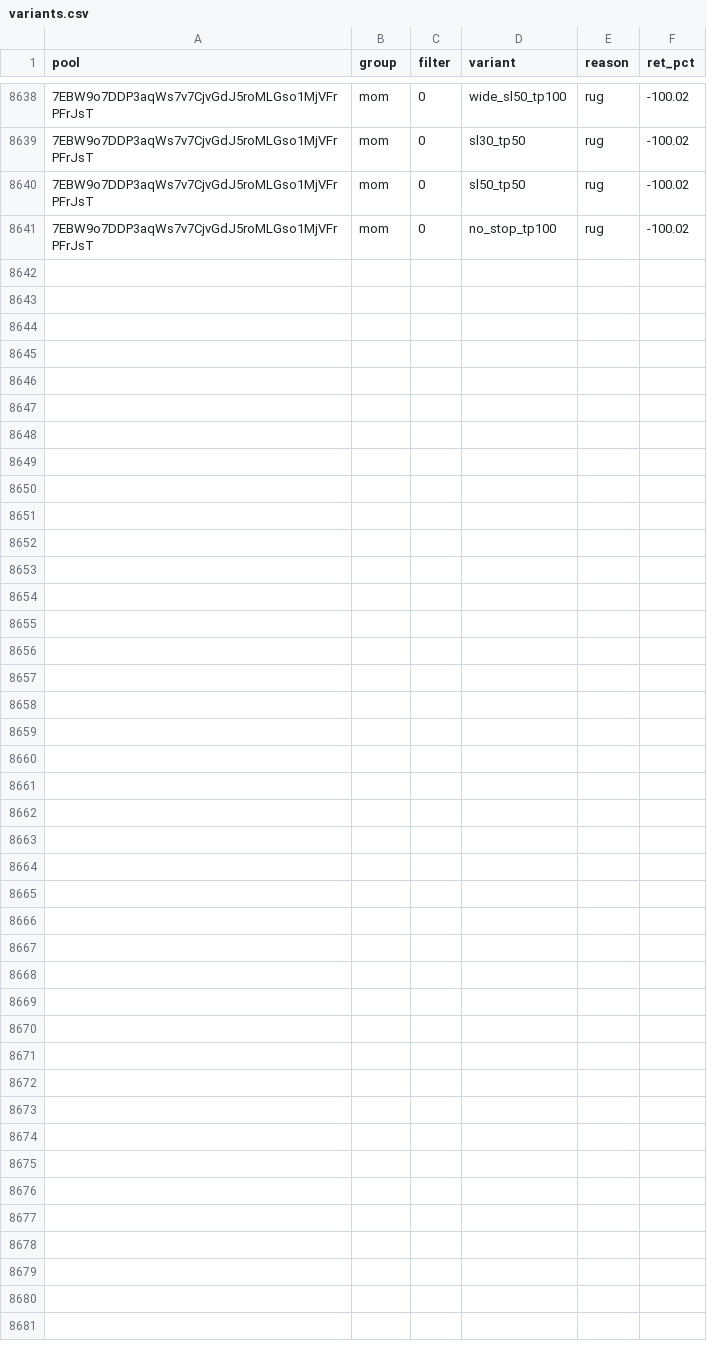
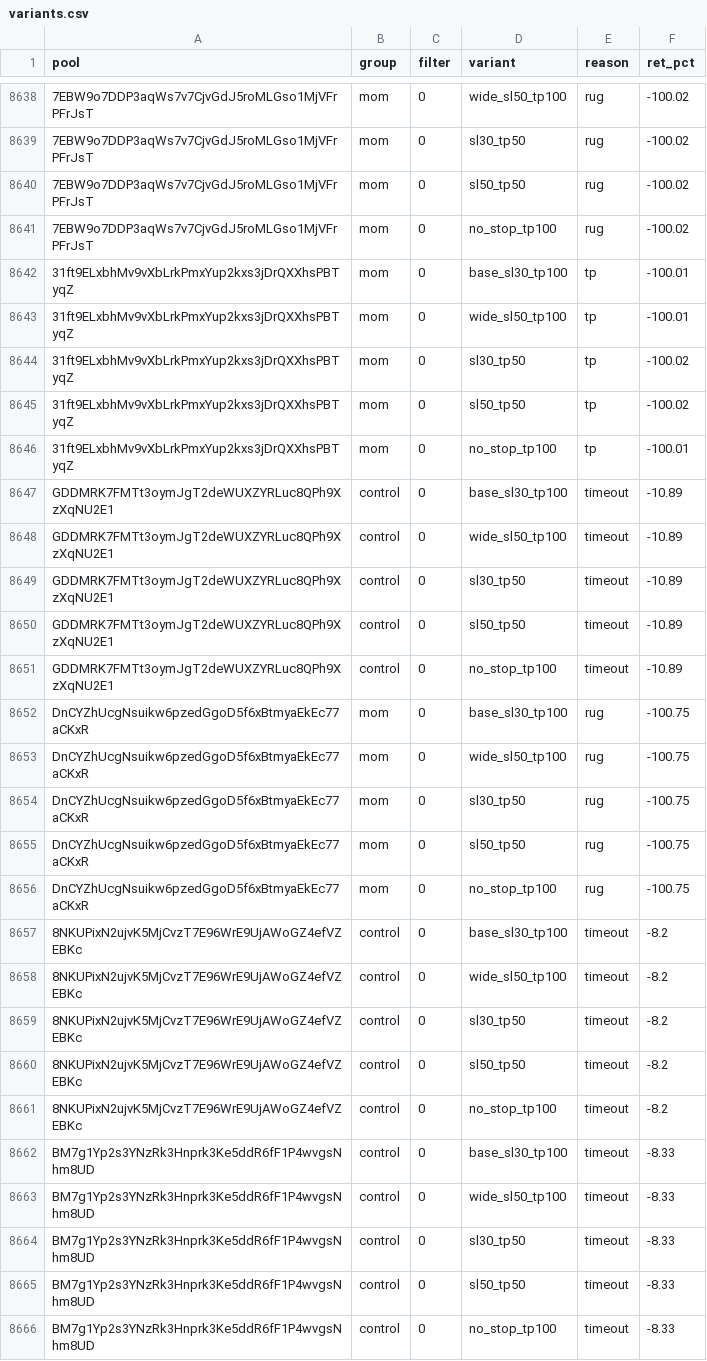
Before and after one commit to twangy2157/paper-trader-sim., a CSV file: paper_data/variants.csv, drawn as a sheet; only a part is shown, gaps mark what is left out; the diff names each change by its address in the sheet, - before the commit and + after, or states it on an @@ line.

Commit message:
paper trader update

```diff
--- a/paper_data/variants.csv
+++ b/paper_data/variants.csv
+row 8642: 31ft9ELxbhMv9vXbLrkPmxYup2kxs3jDrQXXhsPBTyqZ | mom | 0 | base_sl30_tp100 | tp | -100.01
+row 8643: 31ft9ELxbhMv9vXbLrkPmxYup2kxs3jDrQXXhsPBTyqZ | mom | 0 | wide_sl50_tp100 | tp | -100.01
+row 8644: 31ft9ELxbhMv9vXbLrkPmxYup2kxs3jDrQXXhsPBTyqZ | mom | 0 | sl30_tp50 | tp | -100.02
+row 8645: 31ft9ELxbhMv9vXbLrkPmxYup2kxs3jDrQXXhsPBTyqZ | mom | 0 | sl50_tp50 | tp | -100.02
+row 8646: 31ft9ELxbhMv9vXbLrkPmxYup2kxs3jDrQXXhsPBTyqZ | mom | 0 | no_stop_tp100 | tp | -100.01
+row 8647: GDDMRK7FMTt3oymJgT2deWUXZYRLuc8QPh9XzXqNU2E1 | control | 0 | base_sl30_tp100 | timeout | -10.89
+row 8648: GDDMRK7FMTt3oymJgT2deWUXZYRLuc8QPh9XzXqNU2E1 | control | 0 | wide_sl50_tp100 | timeout | -10.89
+row 8649: GDDMRK7FMTt3oymJgT2deWUXZYRLuc8QPh9XzXqNU2E1 | control | 0 | sl30_tp50 | timeout | -10.89
+row 8650: GDDMRK7FMTt3oymJgT2deWUXZYRLuc8QPh9XzXqNU2E1 | control | 0 | sl50_tp50 | timeout | -10.89
+row 8651: GDDMRK7FMTt3oymJgT2deWUXZYRLuc8QPh9XzXqNU2E1 | control | 0 | no_stop_tp100 | timeout | -10.89
+row 8652: DnCYZhUcgNsuikw6pzedGgoD5f6xBtmyaEkEc77aCKxR | mom | 0 | base_sl30_tp100 | rug | -100.75
+row 8653: DnCYZhUcgNsuikw6pzedGgoD5f6xBtmyaEkEc77aCKxR | mom | 0 | wide_sl50_tp100 | rug | -100.75
+row 8654: DnCYZhUcgNsuikw6pzedGgoD5f6xBtmyaEkEc77aCKxR | mom | 0 | sl30_tp50 | rug | -100.75
+row 8655: DnCYZhUcgNsuikw6pzedGgoD5f6xBtmyaEkEc77aCKxR | mom | 0 | sl50_tp50 | rug | -100.75
+row 8656: DnCYZhUcgNsuikw6pzedGgoD5f6xBtmyaEkEc77aCKxR | mom | 0 | no_stop_tp100 | rug | -100.75
+row 8657: 8NKUPixN2ujvK5MjCvzT7E96WrE9UjAWoGZ4efVZEBKc | control | 0 | base_sl30_tp100 | timeout | -8.2
+row 8658: 8NKUPixN2ujvK5MjCvzT7E96WrE9UjAWoGZ4efVZEBKc | control | 0 | wide_sl50_tp100 | timeout | -8.2
+row 8659: 8NKUPixN2ujvK5MjCvzT7E96WrE9UjAWoGZ4efVZEBKc | control | 0 | sl30_tp50 | timeout | -8.2
+row 8660: 8NKUPixN2ujvK5MjCvzT7E96WrE9UjAWoGZ4efVZEBKc | control | 0 | sl50_tp50 | timeout | -8.2
+row 8661: 8NKUPixN2ujvK5MjCvzT7E96WrE9UjAWoGZ4efVZEBKc | control | 0 | no_stop_tp100 | timeout | -8.2
+row 8662: BM7g1Yp2s3YNzRk3Hnprk3Ke5ddR6fF1P4wvgsNhm8UD | control | 0 | base_sl30_tp100 | timeout | -8.33
+row 8663: BM7g1Yp2s3YNzRk3Hnprk3Ke5ddR6fF1P4wvgsNhm8UD | control | 0 | wide_sl50_tp100 | timeout | -8.33
+row 8664: BM7g1Yp2s3YNzRk3Hnprk3Ke5ddR6fF1P4wvgsNhm8UD | control | 0 | sl30_tp50 | timeout | -8.33
+row 8665: BM7g1Yp2s3YNzRk3Hnprk3Ke5ddR6fF1P4wvgsNhm8UD | control | 0 | sl50_tp50 | timeout | -8.33
+row 8666: BM7g1Yp2s3YNzRk3Hnprk3Ke5ddR6fF1P4wvgsNhm8UD | control | 0 | no_stop_tp100 | timeout | -8.33
```
Also changed, not shown: paper_data/ledger.csv, 3 other files.
